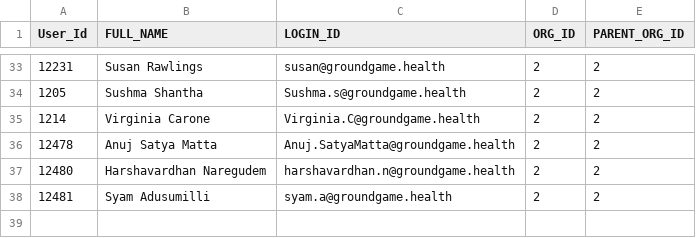
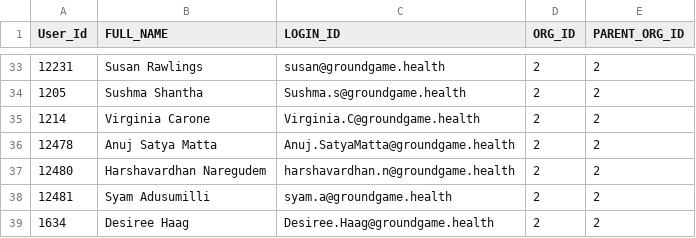
Before and after one commit to mprajay999ggh/RevOPS-Dashboard-Streamlit, a CSV file: opsrev.csv, drawn as a sheet; only a part is shown, gaps mark what is left out.

Commit message:
added user

```diff
--- a/opsrev.csv
+++ b/opsrev.csv
@@ -38 +38,2 @@
 12481,Syam Adusumilli,syam.a@groundgame.health,2,2
+1634,Desiree Haag,Desiree.Haag@groundgame.health,2,2
```
